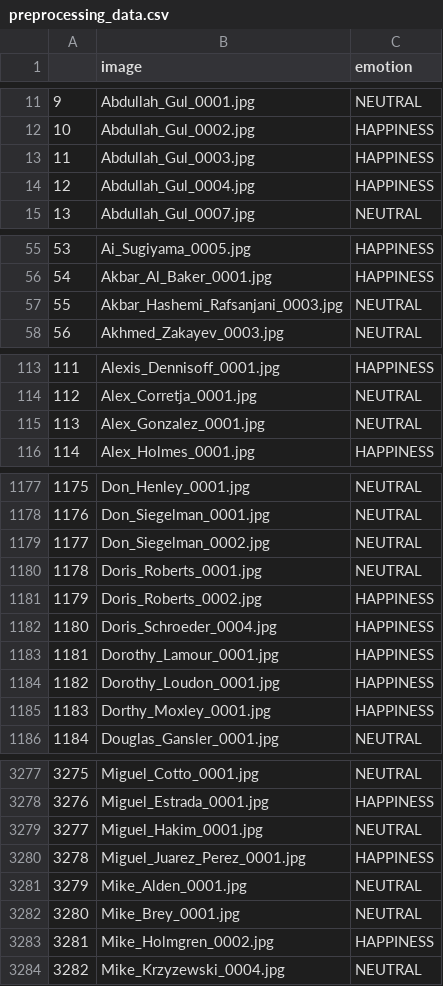
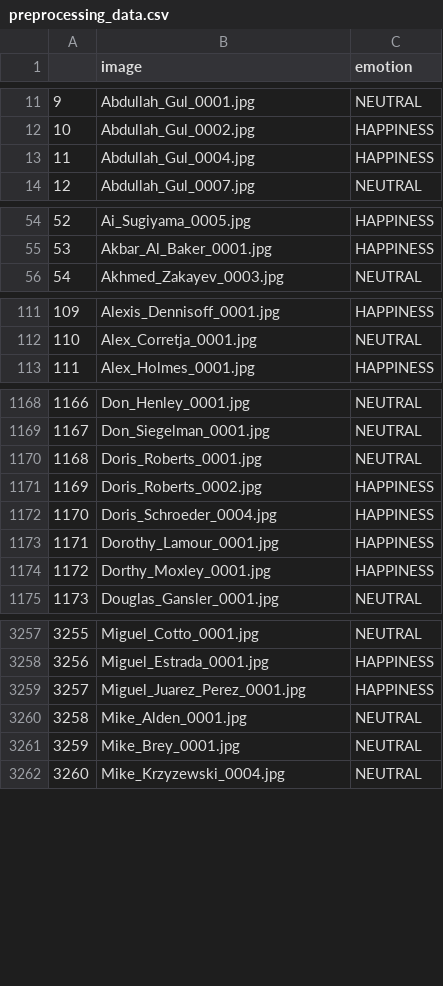
Before and after one commit to asnnat/FacialExpressionRecognition, a CSV file: data_csv/preprocessing_data.csv, drawn as a sheet; only a part is shown, gaps mark what is left out; removed rows and columns are numbered as before the commit, all else as after; the diff covers the shown part only; the diff names each change by its address in the sheet, - before the commit and + after, or states it on an @@ line.

Commit message:
refresh data in csv file

```diff
--- a/data_csv/preprocessing_data.csv
+++ b/data_csv/preprocessing_data.csv
-row 13: 11 | Abdullah_Gul_0003.jpg | HAPPINESS
@@ column A renumbered from row 13 down @@
-row 57: 55 | Akbar_Hashemi_Rafsanjani_0003.jpg | NEUTRAL
-row 115: 113 | Alex_Gonzalez_0001.jpg | NEUTRAL
-row 1179: 1177 | Don_Siegelman_0002.jpg | NEUTRAL
-row 1184: 1182 | Dorothy_Loudon_0001.jpg | HAPPINESS
-row 3279: 3277 | Miguel_Hakim_0001.jpg | NEUTRAL
-row 3283: 3281 | Mike_Holmgren_0002.jpg | HAPPINESS
```
Also changed, not shown: 29 removed rows elsewhere in this file, data_csv/test.csv, data_csv/train.csv.
